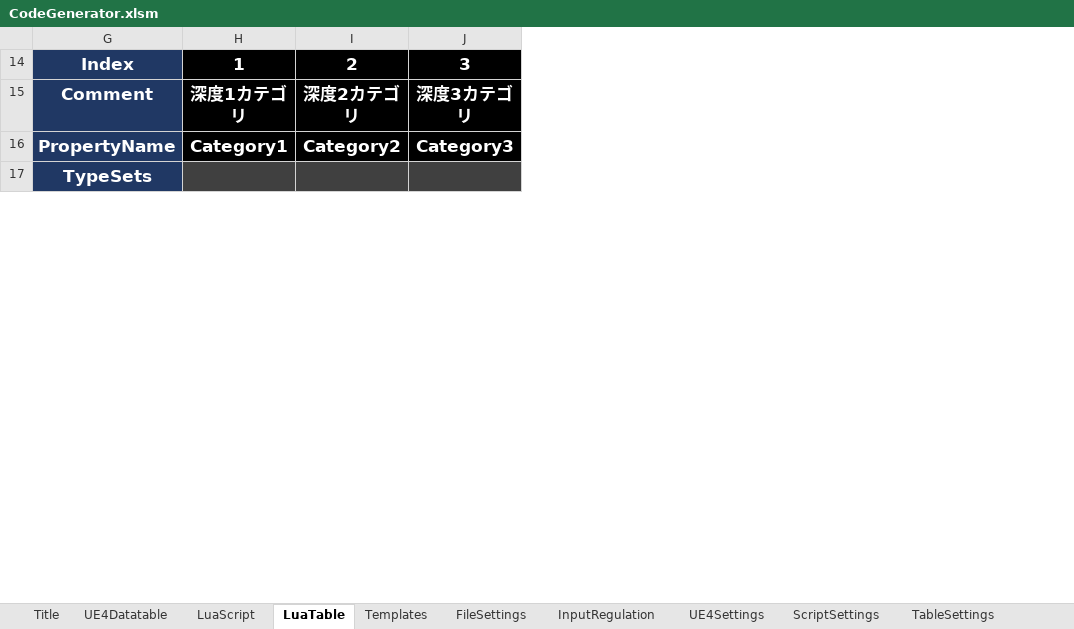
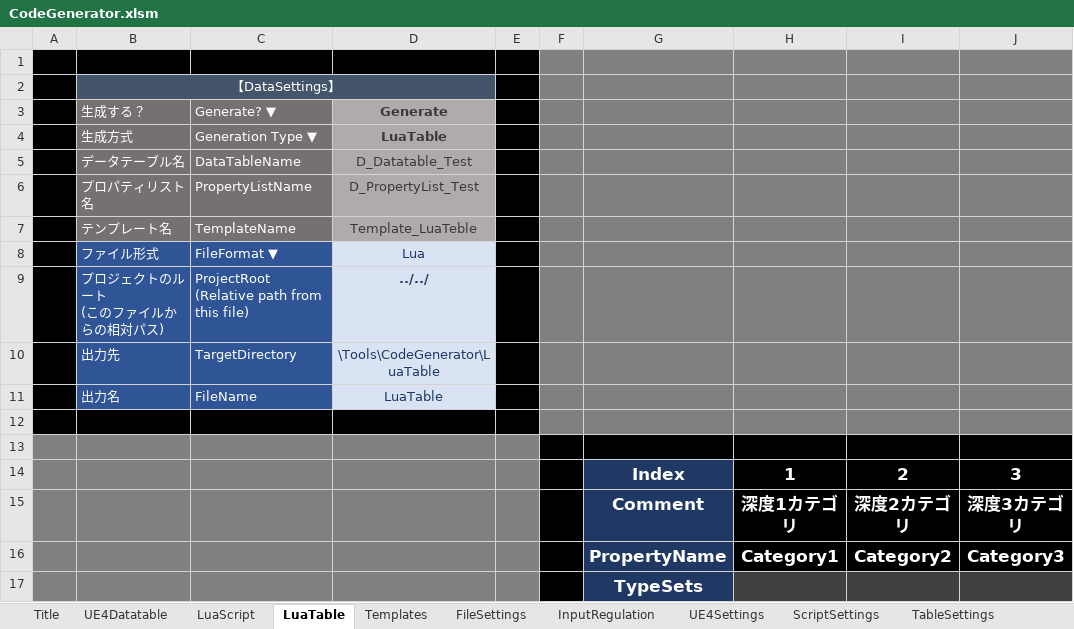
Before and after one commit to sagipenta/CodeGenerator, an Excel workbook: CodeGenerator.xlsm, sheet LuaTable, drawn as a sheet; only a part is shown; values as stored, in another font and other column widths than the file's, no borders; charts and pictures and conditional formats not drawn; rows hold the shown columns only; ↵ is a line break in a cell; the diff names each change by its address in the sheet, - before the commit and + after, or states it on an @@ line.

```diff
--- a/CodeGenerator.xlsm (sheet LuaTable)
+++ b/CodeGenerator.xlsm (sheet LuaTable)
@@ column A unhidden, empty @@
@@ column B unhidden, empty @@
@@ column C unhidden, empty @@
@@ column D unhidden, empty @@
@@ column E unhidden, empty @@
@@ column F unhidden, empty @@
+row 1: (empty)
+row 2:  | 【DataSettings】
+row 3:  | 生成する？ | Generate? ▼ | Generate
+row 4:  | 生成方式 | Generation Type ▼ | LuaTable
+row 5:  | データテーブル名 | DataTableName | D_Datatable_Test
+row 6:  | プロパティリスト名 | PropertyListName | D_PropertyList_Test
+row 7:  | テンプレート名 | TemplateName | Template_LuaTeble
+row 8:  | ファイル形式 | FileFormat ▼ | Lua
+row 9:  | プロジェクトのルート ↵ (このファイルからの相対パス) | ProjectRoot ↵ (Relative path from this file) | ../../
+row 10:  | 出力先 | TargetDirectory | \Tools\CodeGenerator\LuaTable
+row 11:  | 出力名 | FileName | LuaTable
+row 12: (empty)
+row 13: (empty)
```
Also changed, not shown: sheet UE4Datatable, sheet LuaScript, hidden cells, charts or pictures, 7 other files.
